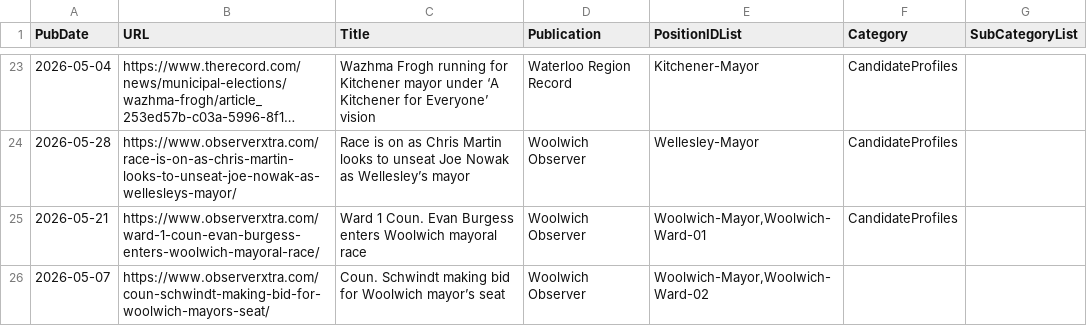
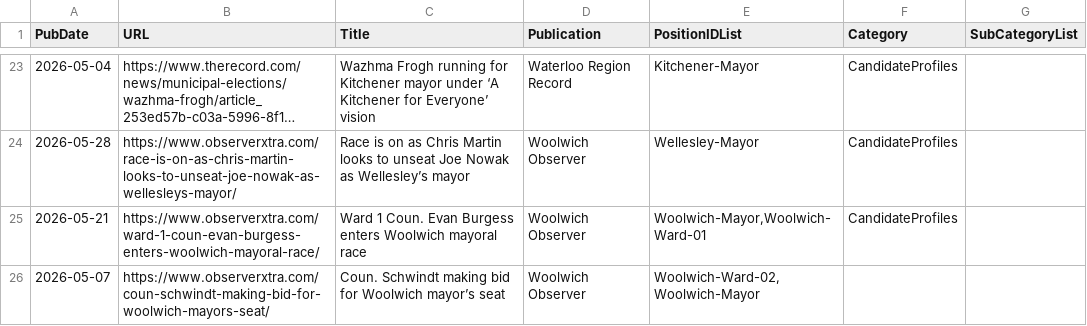
Before and after one commit to CivicTechWR/WRVotesPlaceholder, a CSV file: docs/_data/sync/media.csv, drawn as a sheet; only a part is shown, gaps mark what is left out; long unchanged cells end in ….

Commit message:
Auto-commit: updated media.csv from Google Docs

```diff
--- a/docs/_data/sync/media.csv
+++ b/docs/_data/sync/media.csv
@@ -25,2 +25,2 @@ PubDate,URL,Title,Publication,PositionIDList,Category,SubCategoryList
 2026-05-21,https://www.observerxtra.com/ward-1-coun-evan-burgess-enters-woolwich-mayoral-race/,Ward 1 Coun. Evan Burgess enters Woolwich mayoral race,Woolwich Observer,"Woolwich-Mayor,Woolwich-Ward-01",CandidateProfiles,
-2026-05-07,https://www.observerxtra.com/coun-schwindt-making-bid-for-woolwich-mayors-seat/,Coun. Schwindt making bid for Woolwich mayor’s seat,Woolwich Observer,"Woolwich-Mayor,Woolwich-Ward-02",,
+2026-05-07,https://www.observerxtra.com/coun-schwindt-making-bid-for-woolwich-mayors-seat/,Coun. Schwindt making bid for Woolwich mayor’s seat,Woolwich Observer,"Woolwich-Ward-02, Woolwich-Mayor",,
```
